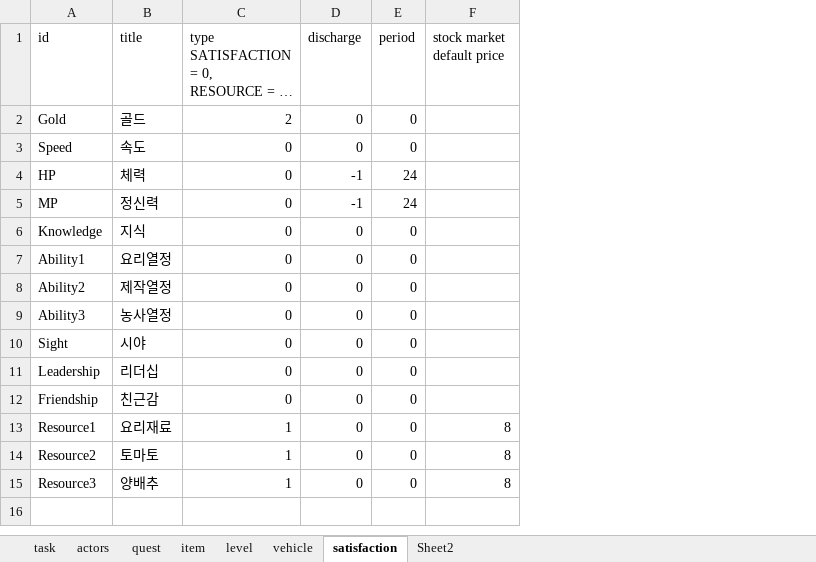
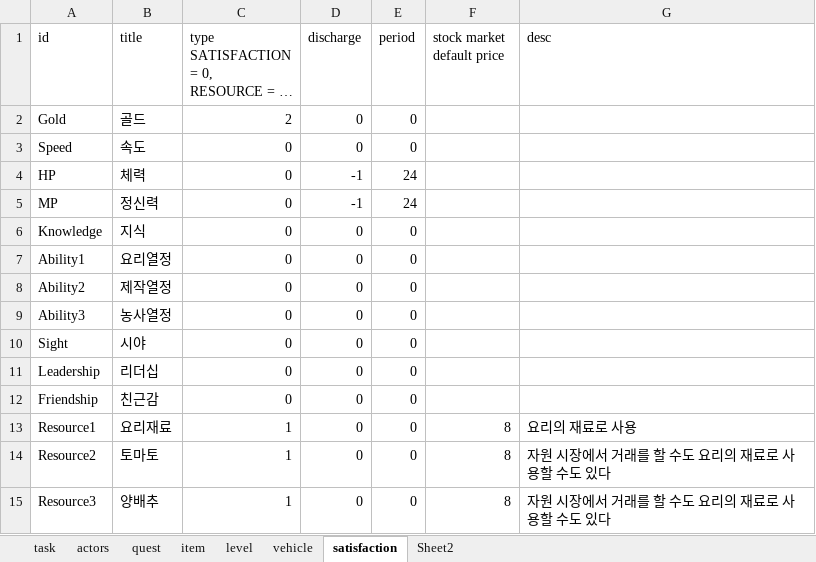
Before and after one commit to teetotal/AI, an Excel workbook: config_gen/config.xlsx, sheet satisfaction, drawn as a sheet; long unchanged cells end in …; values as stored, in another font and other column widths than the file's, no borders; the diff names each change by its address in the sheet, - before the commit and + after, or states it on an @@ line.

Commit message:
add desc

```diff
--- a/config_gen/config.xlsx (sheet satisfaction)
+++ b/config_gen/config.xlsx (sheet satisfaction)
+column G (desc), rows 13-15: 요리의 재료로 사용 | 자원 시장에서 거래를 할 수도 요리의 재료로 사용할 수도 있다 | 자원 시장에서 거래를 할 수도 요리의 재료로 사용할 수도 있다
```
Also changed, not shown: 4 other files.
